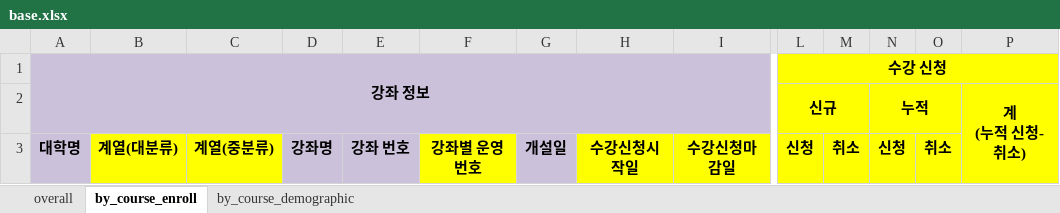
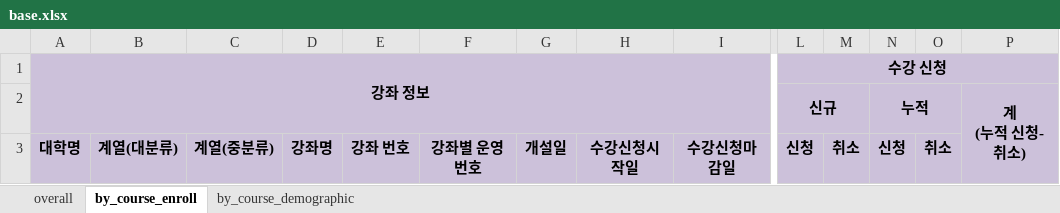
Before and after one commit to ilheeclick/edxadm_my2018_nile, an Excel workbook: home/static/excel/base.xlsx, sheet by_course_enroll, drawn as a sheet; only a part is shown, gaps mark what is left out; values as stored, in another font and other column widths than the file's, no borders; the diff names each change by its address in the sheet, - before the commit and + after, or states it on an @@ line.

```diff
--- a/home/static/excel/base.xlsx (sheet by_course_enroll)
+++ b/home/static/excel/base.xlsx (sheet by_course_enroll)
-L1:P3 fill: #FFFF00
+L1:P3 fill: #CCC1DA
-B3:C3 fill: #FFFF00
+B3:C3 fill: #CCC1DA
-F3 fill: #FFFF00
+F3 fill: #CCC1DA
-H3:I3 fill: #FFFF00
+H3:I3 fill: #CCC1DA
```
Also changed, not shown: sheet by_course_demographic, sheet overall, 1 other file.
